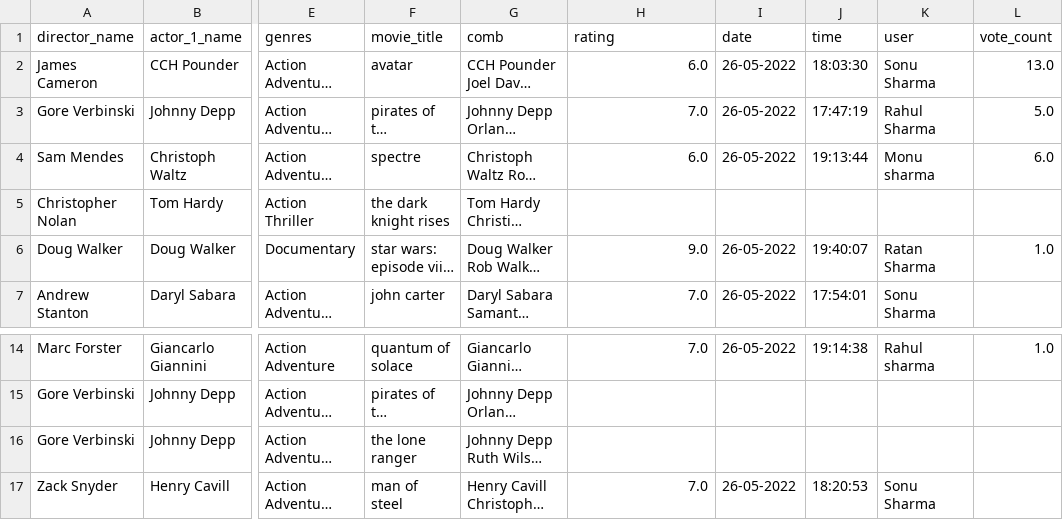
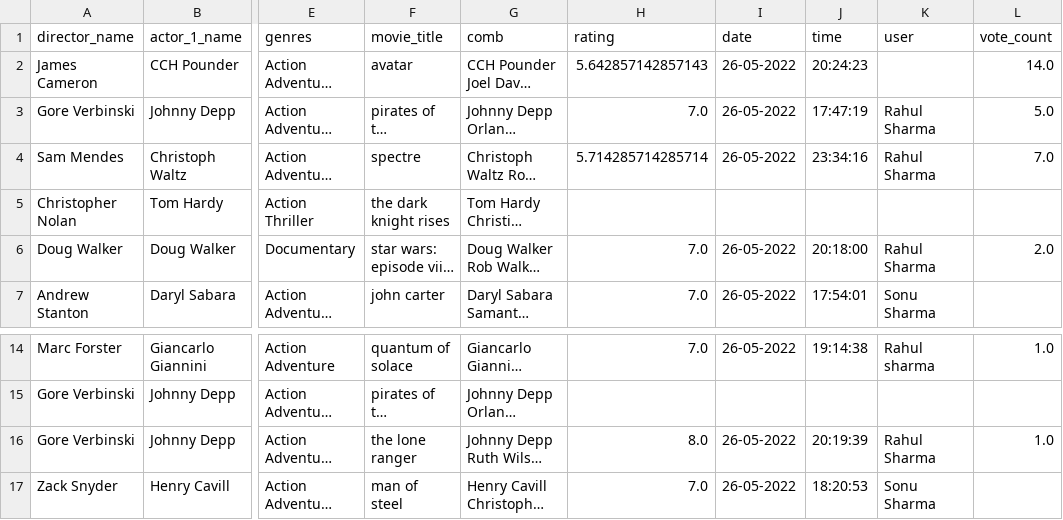
Before and after one commit to The1one1/Movie_Recommendation_System, a CSV file: users_movie_rating.csv, drawn as a sheet; only a part is shown, gaps mark what is left out; long unchanged cells end in …; the diff names each change by its address in the sheet, - before the commit and + after, or states it on an @@ line.

```diff
--- a/users_movie_rating.csv
+++ b/users_movie_rating.csv
-H2 (rating): 6.0
+H2 (rating): 5.642857142857143
-J2 (time): 18:03:30
+J2 (time): 20:24:23
-K2 (user): Sonu Sharma
+K2 (user): (empty)
-L2 (vote_count): 13.0
+L2 (vote_count): 14.0
-H4 (rating): 6.0
+H4 (rating): 5.714285714285714
-J4 (time): 19:13:44
+J4 (time): 23:34:16
-K4 (user): Monu sharma
+K4 (user): Rahul Sharma
-L4 (vote_count): 6.0
+L4 (vote_count): 7.0
-H6 (rating): 9.0
+H6 (rating): 7.0
-J6 (time): 19:40:07
+J6 (time): 20:18:00
-K6 (user): Ratan Sharma
+K6 (user): Rahul Sharma
-L6 (vote_count): 1.0
+L6 (vote_count): 2.0
-H16 (rating): (empty)
+H16 (rating): 8.0
-I16 (date): (empty)
+I16 (date): 26-05-2022
-J16 (time): (empty)
+J16 (time): 20:19:39
-K16 (user): (empty)
+K16 (user): Rahul Sharma
-L16 (vote_count): (empty)
+L16 (vote_count): 1.0
```
Also changed, not shown: 1 other file.
